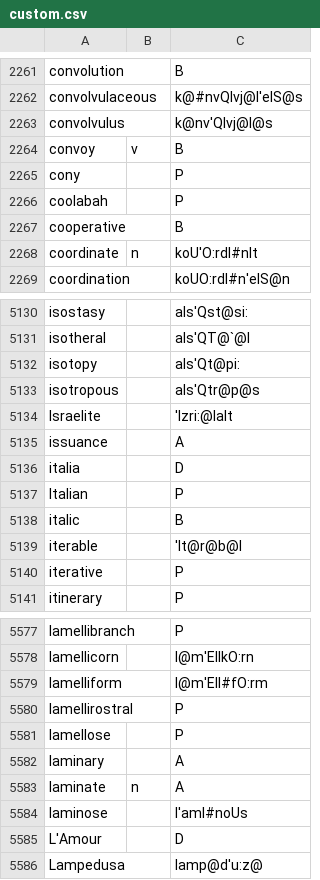
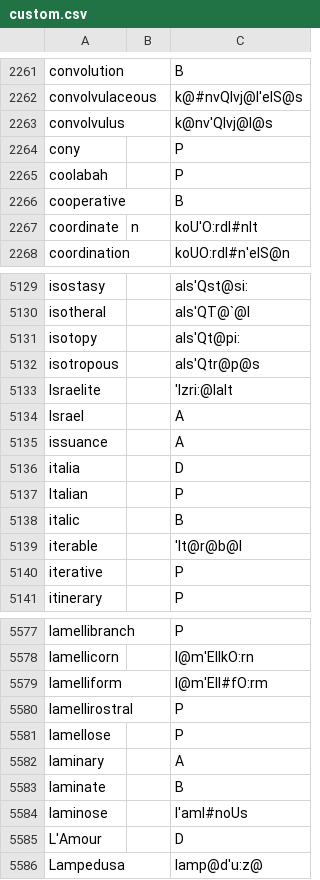
Before and after one commit to ChristianSi/lytspel, a CSV file: data/custom.csv, drawn as a sheet; only a part is shown, gaps mark what is left out.

Commit message:
Add some custom entries

```diff
--- a/data/custom.csv
+++ b/data/custom.csv
@@ -2263,3 +2263,2 @@ convolvulaceous,,k@#nvQlvj@l'eIS@s
 convolvulus,,k@nv'Qlvj@l@s
-convoy,v,B
 cony,,P
@@ -5134,2 +5133,3 @@ isotropous,,aIs'Qtr@p@s
 Israelite,,'Izri:@laIt
+Israel,,A
 issuance,,A
@@ -5582,3 +5582,3 @@ lamellose,,P
 laminary,,A
-laminate,n,A
+laminate,,B
 laminose,,l'amI#noUs
```
Also changed, not shown: data/compounds-manual.csv, data/tagify.csv.
